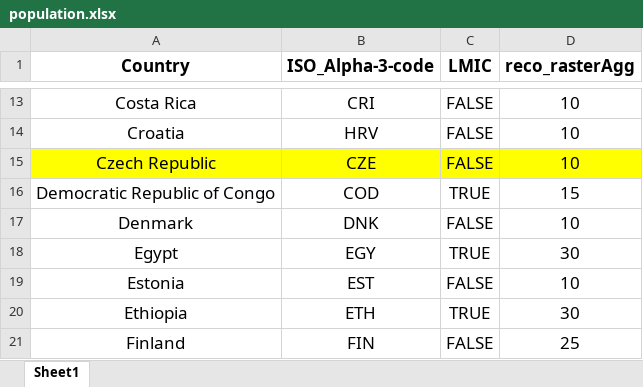
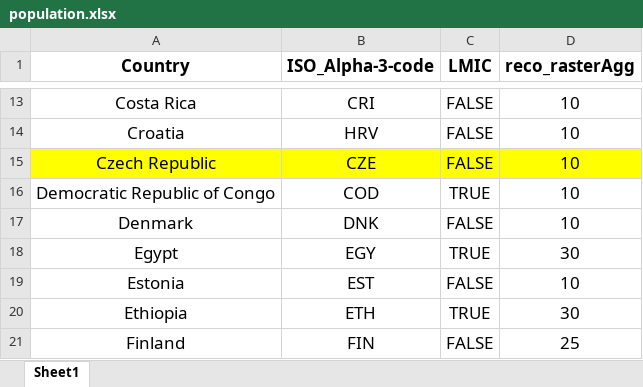
Before and after one commit to ashokkrish/spatialEpisim, an Excel workbook: misc/population.xlsx, sheet Sheet1, drawn as a sheet; only a part is shown, gaps mark what is left out; values as stored, in another font and other column widths than the file's, no borders; the diff names each change by its address in the sheet, - before the commit and + after, or states it on an @@ line.

Commit message:
DRC aggFactor change

```diff
--- a/misc/population.xlsx (sheet Sheet1)
+++ b/misc/population.xlsx (sheet Sheet1)
-D16 (reco_rasterAgg): 15
+D16 (reco_rasterAgg): 10
```
